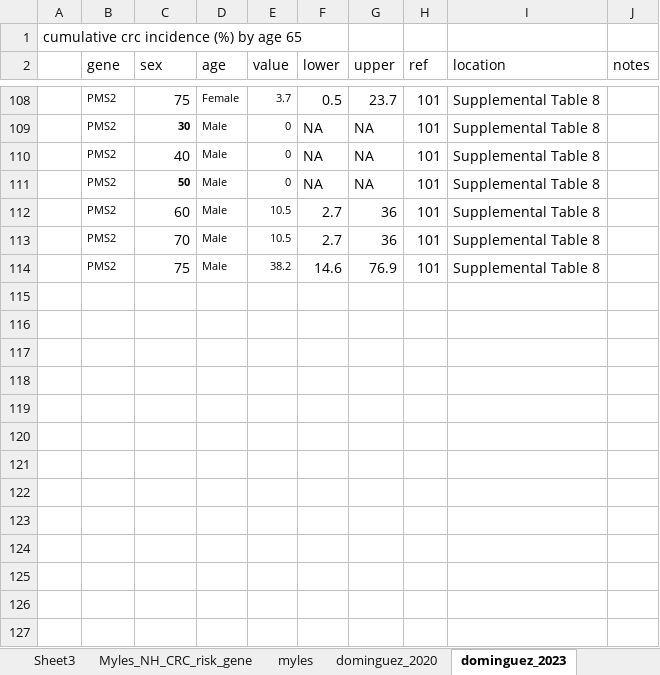
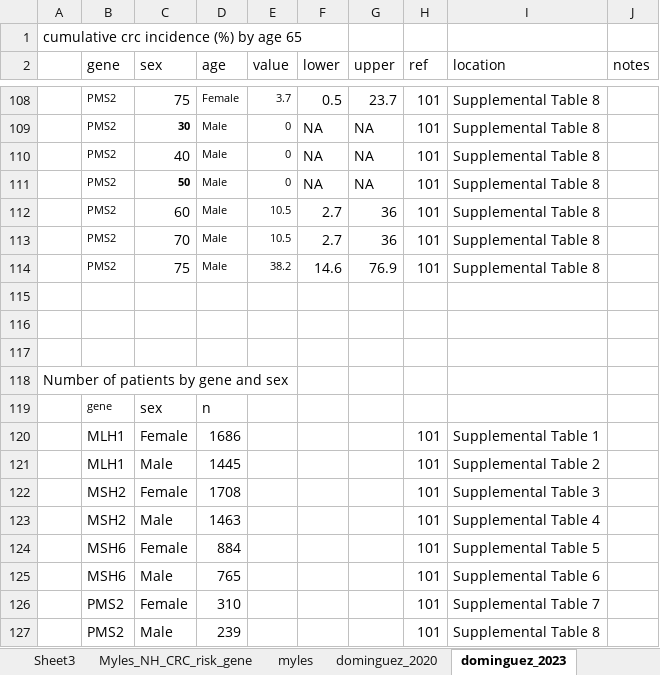
Before and after one commit to sophiewagner7/lynch-syndrome, an Excel workbook: data/crc_incidence.xlsx, sheet dominguez_2023, drawn as a sheet; only a part is shown, gaps mark what is left out; values as stored, in another font and other column widths than the file's, no borders; the diff names each change by its address in the sheet, - before the commit and + after, or states it on an @@ line.

```diff
--- a/data/crc_incidence.xlsx (sheet dominguez_2023)
+++ b/data/crc_incidence.xlsx (sheet dominguez_2023)
+row 115: (empty)
+row 116: (empty)
+row 117: (empty)
+row 118: Number of patients by gene and sex
+row 119:  | gene | sex | n
+row 120:  | MLH1 | Female | 1686 |  |  |  | 101 | Supplemental Table 1
+row 121:  | MLH1 | Male | 1445 |  |  |  | 101 | Supplemental Table 2
+row 122:  | MSH2 | Female | 1708 |  |  |  | 101 | Supplemental Table 3
+row 123:  | MSH2 | Male | 1463 |  |  |  | 101 | Supplemental Table 4
+row 124:  | MSH6 | Female | 884 |  |  |  | 101 | Supplemental Table 5
+row 125:  | MSH6 | Male | 765 |  |  |  | 101 | Supplemental Table 6
+row 126:  | PMS2 | Female | 310 |  |  |  | 101 | Supplemental Table 7
+row 127:  | PMS2 | Male | 239 |  |  |  | 101 | Supplemental Table 8
```
Also changed, not shown: data/polyps.xlsx, 15 other files.
